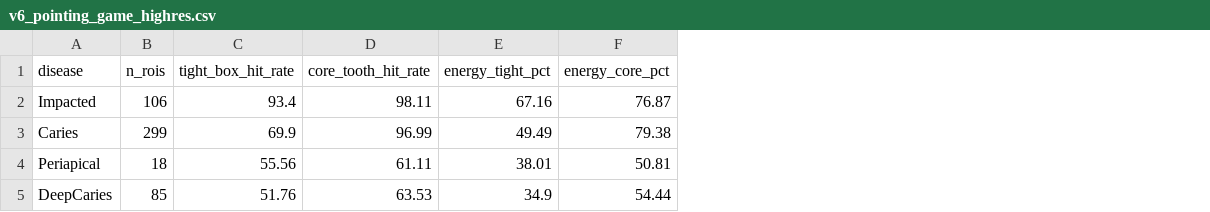
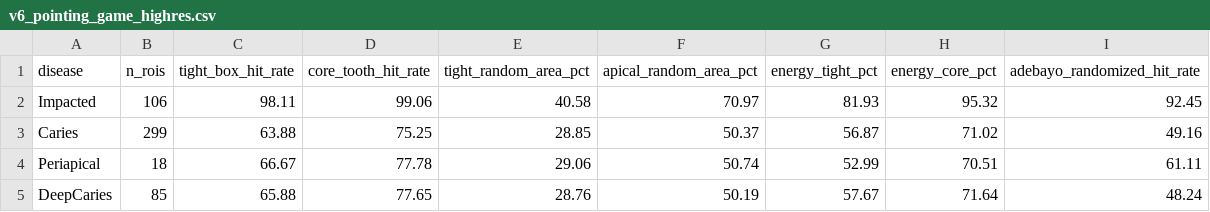
Before and after one commit to saqlainovi/Dental-AI-KD-XAI-Q1, a CSV file: outputs/v6_gold_standard/v6_pointing_game_highres.csv, drawn as a sheet; addresses are those after the commit; the diff names each change by its address in the sheet, - before the commit and + after, or states it on an @@ line.

```diff
--- a/outputs/v6_gold_standard/v6_pointing_game_highres.csv
+++ b/outputs/v6_gold_standard/v6_pointing_game_highres.csv
+column E (tight_random_area_pct), rows 2-5: 40.58 | 28.85 | 29.06 | 28.76
+column F (apical_random_area_pct), rows 2-5: 70.97 | 50.37 | 50.74 | 50.19
+column I (adebayo_randomized_hit_rate), rows 2-5: 92.45 | 49.16 | 61.11 | 48.24
-C2 (tight_box_hit_rate): 93.4
+C2 (tight_box_hit_rate): 98.11
-D2 (core_tooth_hit_rate): 98.11
+D2 (core_tooth_hit_rate): 99.06
-G2 (energy_tight_pct): 67.16
+G2 (energy_tight_pct): 81.93
-H2 (energy_core_pct): 76.87
+H2 (energy_core_pct): 95.32
-C3 (tight_box_hit_rate): 69.9
+C3 (tight_box_hit_rate): 63.88
-D3 (core_tooth_hit_rate): 96.99
+D3 (core_tooth_hit_rate): 75.25
-G3 (energy_tight_pct): 49.49
+G3 (energy_tight_pct): 56.87
-H3 (energy_core_pct): 79.38
+H3 (energy_core_pct): 71.02
-C4 (tight_box_hit_rate): 55.56
+C4 (tight_box_hit_rate): 66.67
-D4 (core_tooth_hit_rate): 61.11
+D4 (core_tooth_hit_rate): 77.78
-G4 (energy_tight_pct): 38.01
+G4 (energy_tight_pct): 52.99
-H4 (energy_core_pct): 50.81
+H4 (energy_core_pct): 70.51
-C5 (tight_box_hit_rate): 51.76
+C5 (tight_box_hit_rate): 65.88
-D5 (core_tooth_hit_rate): 63.53
+D5 (core_tooth_hit_rate): 77.65
-G5 (energy_tight_pct): 34.9
+G5 (energy_tight_pct): 57.67
-H5 (energy_core_pct): 54.44
+H5 (energy_core_pct): 71.64
```
Also changed, not shown: outputs/v2_mc_dropout/mc_dropout_real_107_test.csv, outputs/v4_reviewer_fixes/calibration_and_significance_tests.csv, 50 other files.
